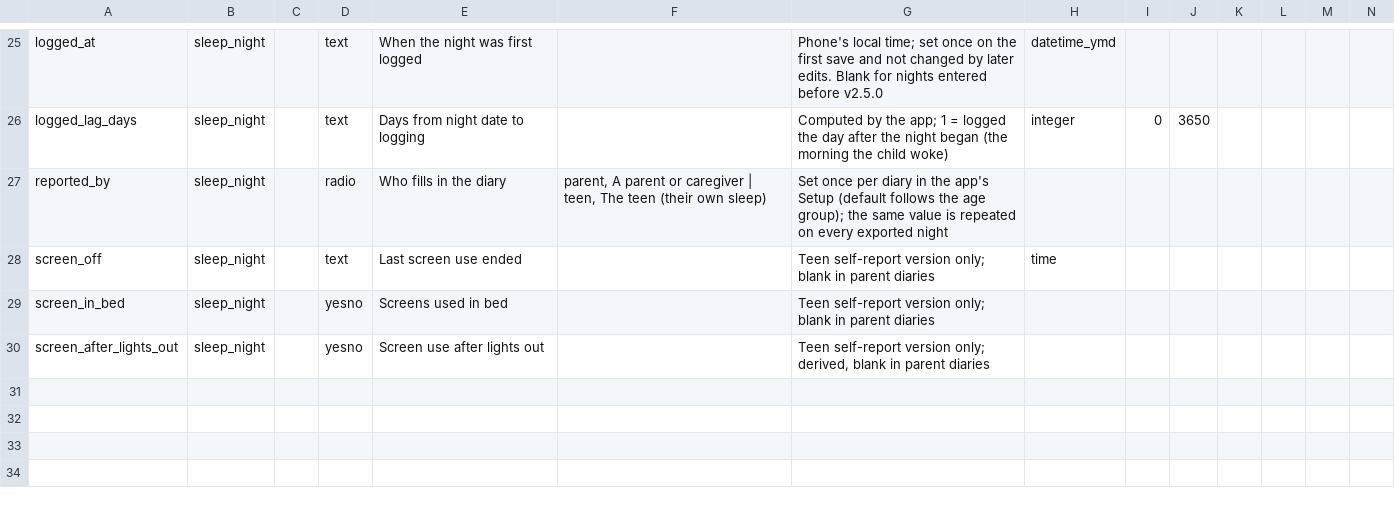
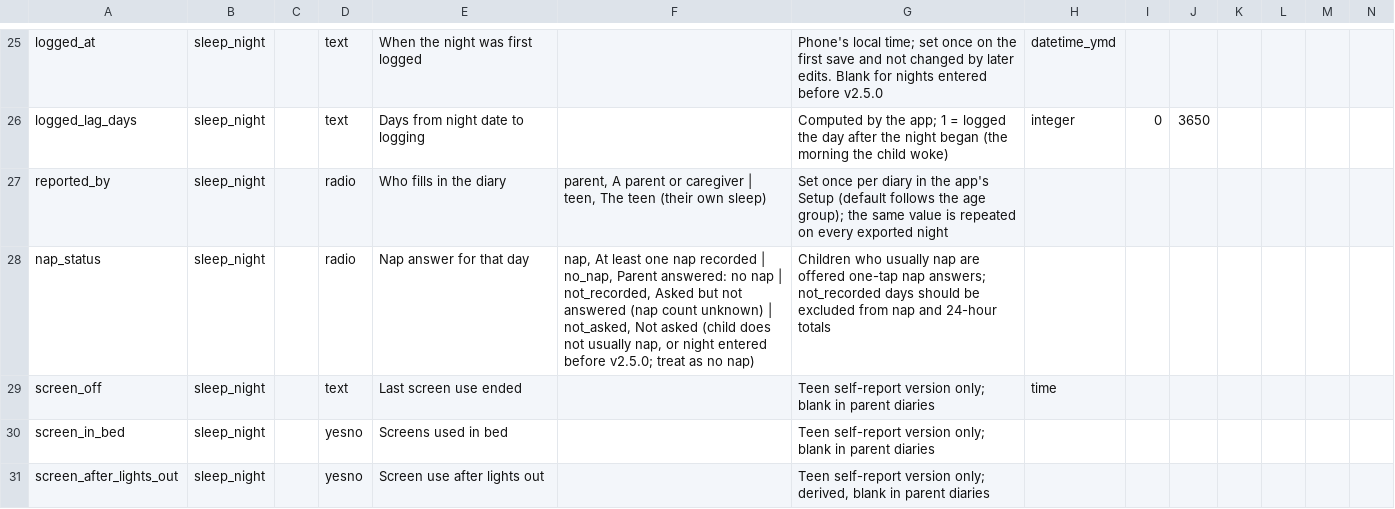
Before and after one commit to CraigCanapariMD/sleep-diary, a CSV file: redcap/sleep_diary_data_dictionary.csv, drawn as a sheet; only a part is shown, gaps mark what is left out; rows hold the shown columns only; the diff names each change by its address in the sheet, - before the commit and + after, or states it on an @@ line.

```diff
--- a/redcap/sleep_diary_data_dictionary.csv
+++ b/redcap/sleep_diary_data_dictionary.csv
+row 28: nap_status | sleep_night |  | radio | Nap answer for that day | nap, At least one nap recorded | no_nap, Parent answered: no nap | not_recorded, Asked but not answered (nap count unknown) | not_asked, Not asked (child does not usually nap, or night entered before v2.5.0; treat as no nap) | Children who usually nap are offered one-tap nap answers; not_recorded days should be excluded from nap and 24-hour totals
```
Also changed, not shown: 7 other files.
